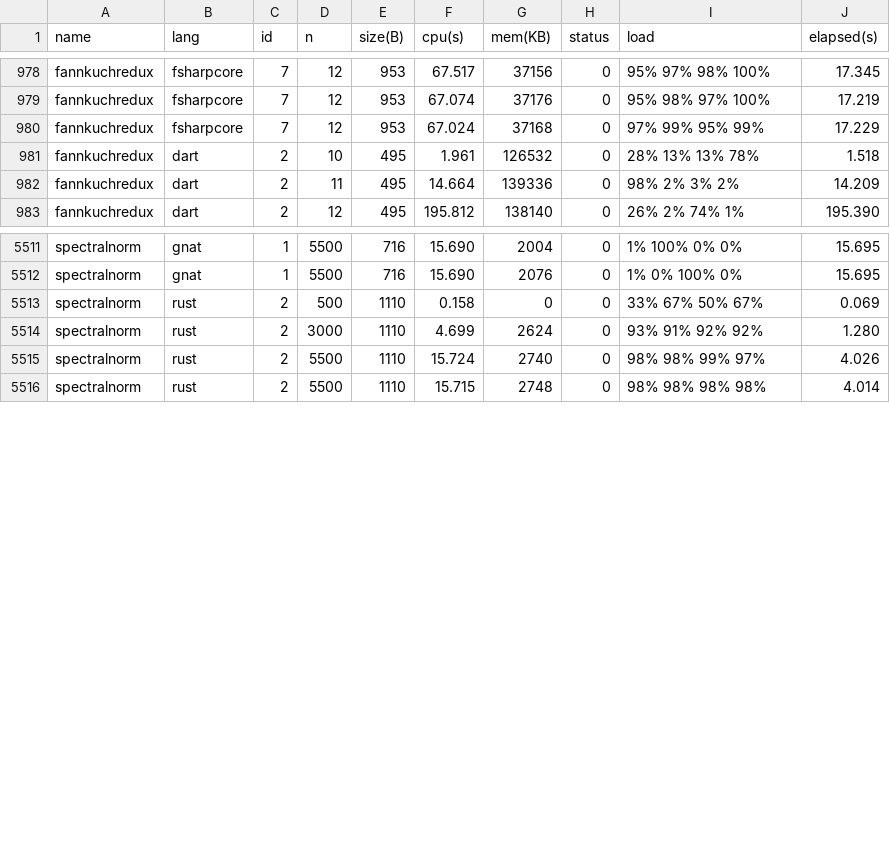
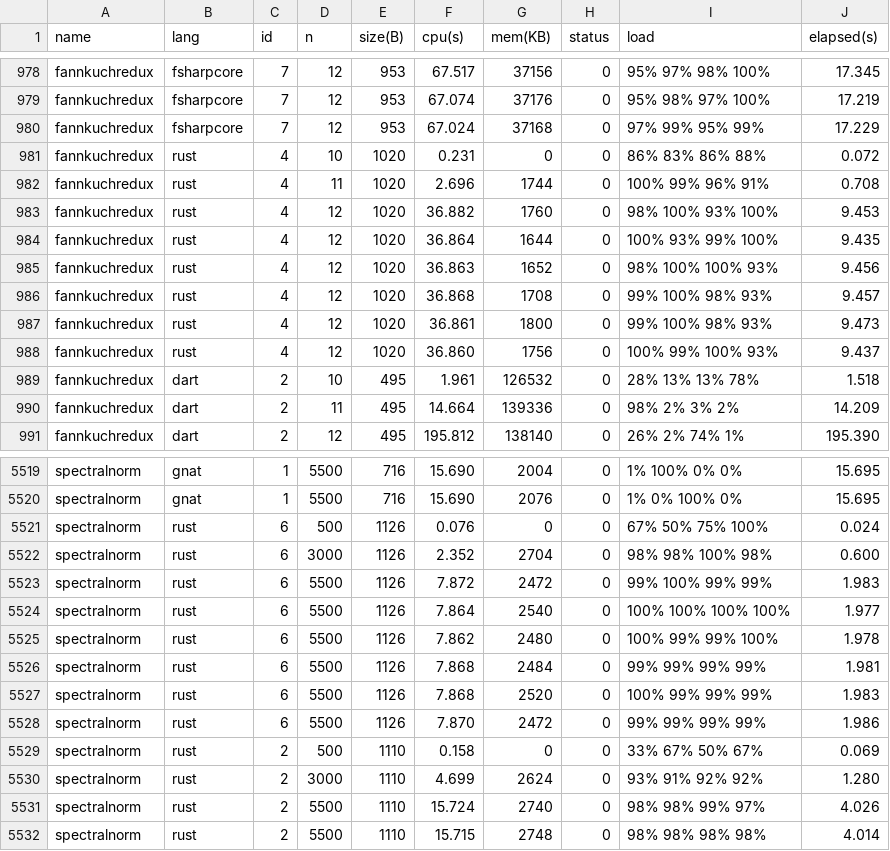
Before and after one commit to kirisky/benchmarks-game, a CSV file: public/data/alldata.csv, drawn as a sheet; only a part is shown, gaps mark what is left out.

```diff
--- a/public/data/alldata.csv
+++ b/public/data/alldata.csv
@@ -980,2 +980,10 @@ fannkuchredux,fsharpcore,7,12,953,67.074,37176,0,95% 98% 97% 100%,17.219
 fannkuchredux,fsharpcore,7,12,953,67.024,37168,0,97% 99% 95% 99%,17.229
+fannkuchredux,rust,4,10,1020,0.231,0,0,86% 83% 86% 88%,0.072
+fannkuchredux,rust,4,11,1020,2.696,1744,0,100% 99% 96% 91%,0.708
+fannkuchredux,rust,4,12,1020,36.882,1760,0,98% 100% 93% 100%,9.453
+fannkuchredux,rust,4,12,1020,36.864,1644,0,100% 93% 99% 100%,9.435
+fannkuchredux,rust,4,12,1020,36.863,1652,0,98% 100% 100% 93%,9.456
+fannkuchredux,rust,4,12,1020,36.868,1708,0,99% 100% 98% 93%,9.457
+fannkuchredux,rust,4,12,1020,36.861,1800,0,99% 100% 98% 93%,9.473
+fannkuchredux,rust,4,12,1020,36.860,1756,0,100% 99% 100% 93%,9.437
 fannkuchredux,dart,2,10,495,1.961,126532,0,28% 13% 13% 78%,1.518
@@ -5512,2 +5520,10 @@ spectralnorm,gnat,1,5500,716,15.690,2004,0,1% 100% 0% 0%,15.695
 spectralnorm,gnat,1,5500,716,15.690,2076,0,1% 0% 100% 0%,15.695
+spectralnorm,rust,6,500,1126,0.076,0,0,67% 50% 75% 100%,0.024
+spectralnorm,rust,6,3000,1126,2.352,2704,0,98% 98% 100% 98%,0.600
+spectralnorm,rust,6,5500,1126,7.872,2472,0,99% 100% 99% 99%,1.983
+spectralnorm,rust,6,5500,1126,7.864,2540,0,100% 100% 100% 100%,1.977
+spectralnorm,rust,6,5500,1126,7.862,2480,0,100% 99% 99% 100%,1.978
+spectralnorm,rust,6,5500,1126,7.868,2484,0,99% 99% 99% 99%,1.981
+spectralnorm,rust,6,5500,1126,7.868,2520,0,100% 99% 99% 99%,1.983
+spectralnorm,rust,6,5500,1126,7.870,2472,0,99% 99% 99% 99%,1.986
 spectralnorm,rust,2,500,1110,0.158,0,0,33% 67% 50% 67%,0.069
```
Also changed, not shown: public/data/data.csv, public/data/ndata.csv, 19 other files.
